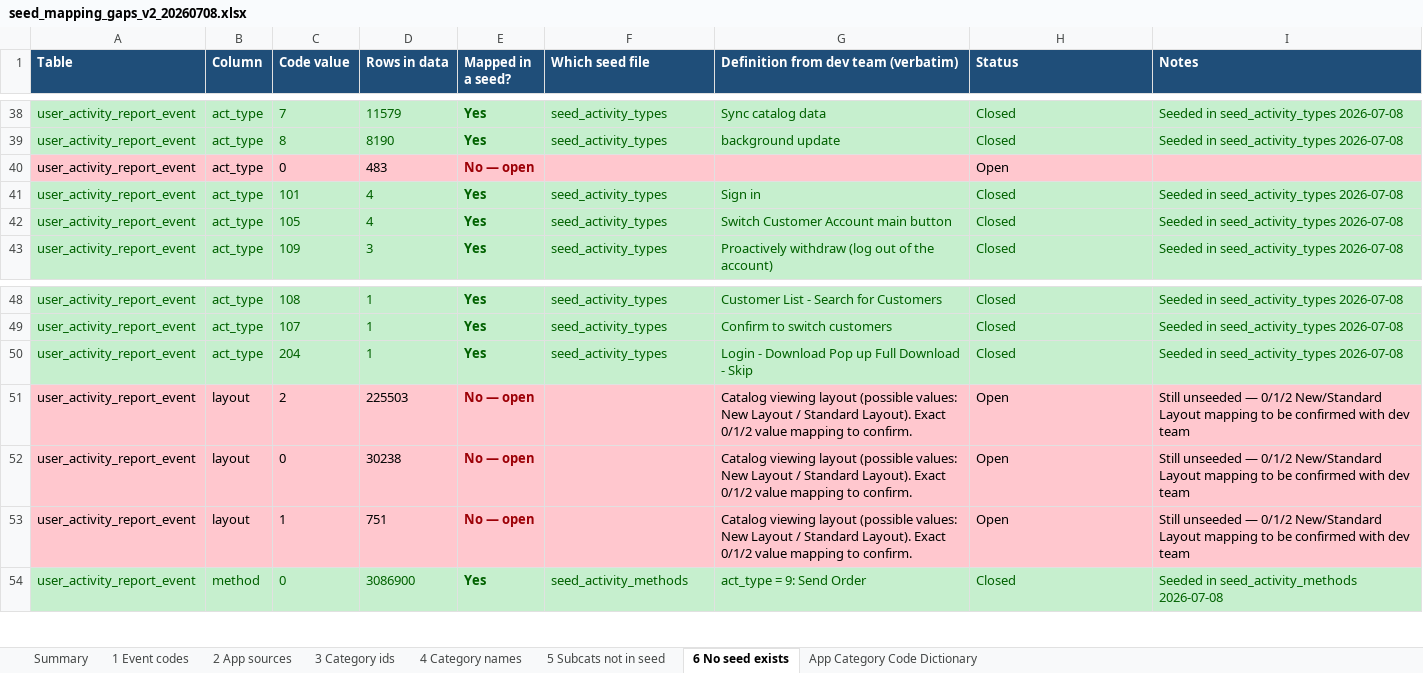
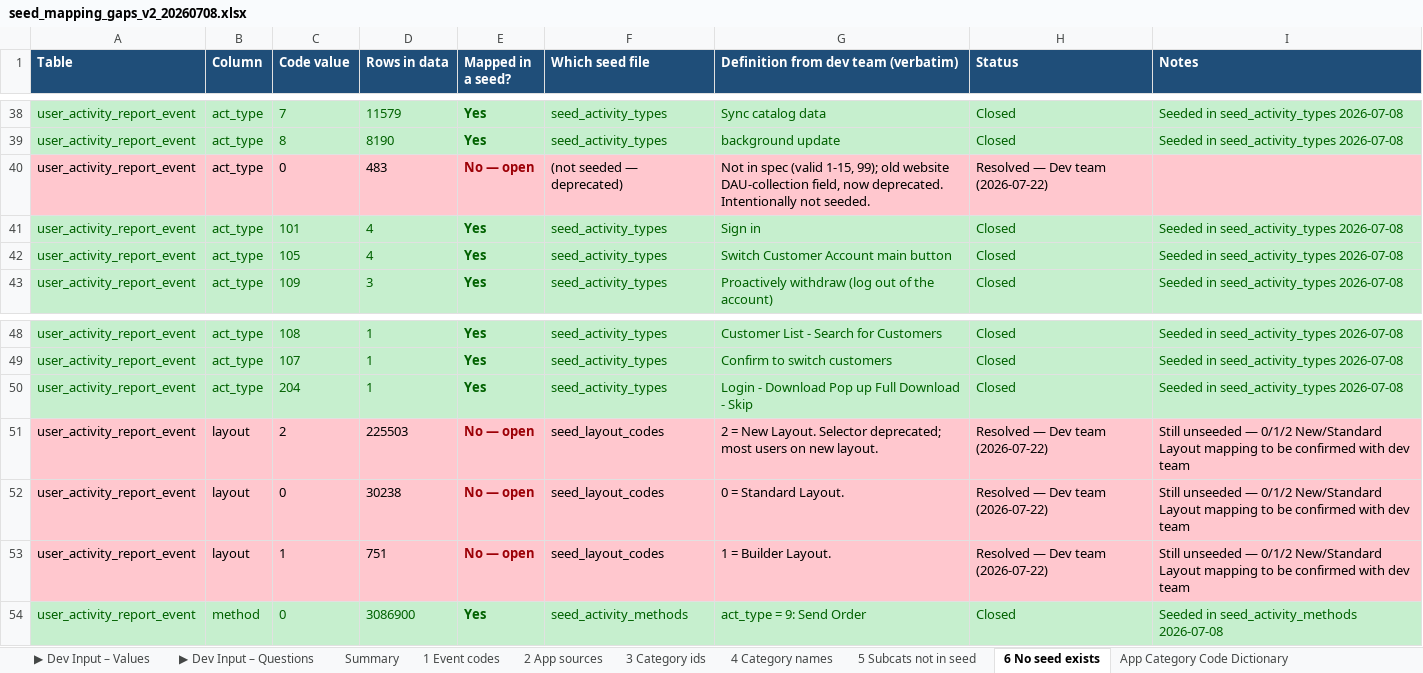
Before and after one commit to sira-ust/dbt-digital-data-platform, an Excel workbook: seed_mapping_gaps_v2_20260708.xlsx, sheet 6 No seed exists, drawn as a sheet; only a part is shown, gaps mark what is left out; values as stored, in another font and other column widths than the file's, no borders; the diff names each change by its address in the sheet, - before the commit and + after, or states it on an @@ line.

Commit message:
Add mapping-gap workbooks (jdawms, rep briefing) and refresh seed gaps v2

```diff
--- a/seed_mapping_gaps_v2_20260708.xlsx (sheet 6 No seed exists)
+++ b/seed_mapping_gaps_v2_20260708.xlsx (sheet 6 No seed exists)
+sheet tab: ▶ Dev Input – Values
+sheet tab: ▶ Dev Input – Questions
-F40 (Which seed file): (empty)
+F40 (Which seed file): (not seeded — deprecated)
-G40: (empty)
+G40: Not in spec (valid 1-15, 99); old website DAU-collection field, now deprecated. Intentionally not seeded.
-H40 (Status): Open
+H40 (Status): Resolved — Dev team (2026-07-22)
-F51:F53 (Which seed file): (empty)
+F51:F53 (Which seed file): seed_layout_codes
-G51: Catalog viewing layout (possible values: New Layout / Standard Layout). Exact 0/1/2 value mapping to confirm.
+G51: 2 = New Layout. Selector deprecated; most users on new layout.
-H51:H53 (Status): Open
+H51:H53 (Status): Resolved — Dev team (2026-07-22)
-G52: Catalog viewing layout (possible values: New Layout / Standard Layout). Exact 0/1/2 value mapping to confirm.
+G52: 0 = Standard Layout.
-G53: Catalog viewing layout (possible values: New Layout / Standard Layout). Exact 0/1/2 value mapping to confirm.
+G53: 1 = Builder Layout.
```
Also changed, not shown: sheet 4 Category names, sheet 3 Category ids, sheet 5 Subcats not in seed, sheet Summary, 2 other files.
